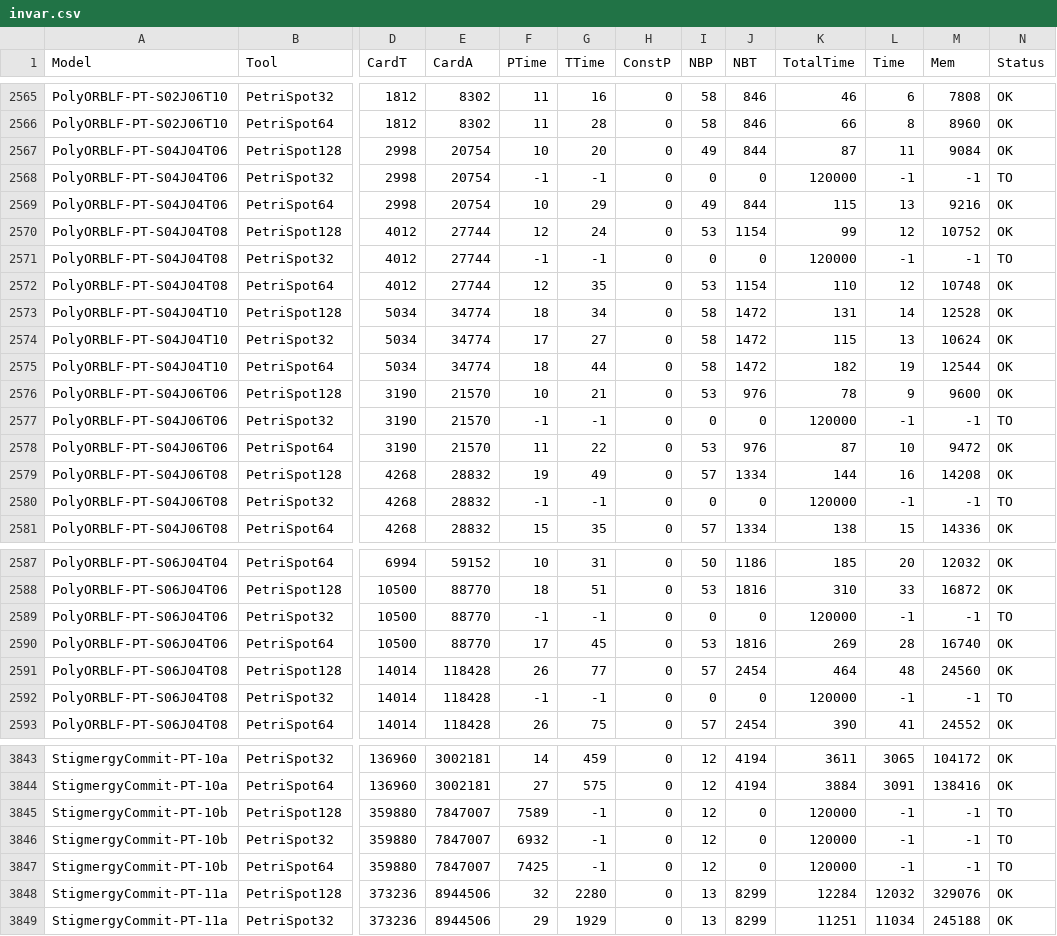
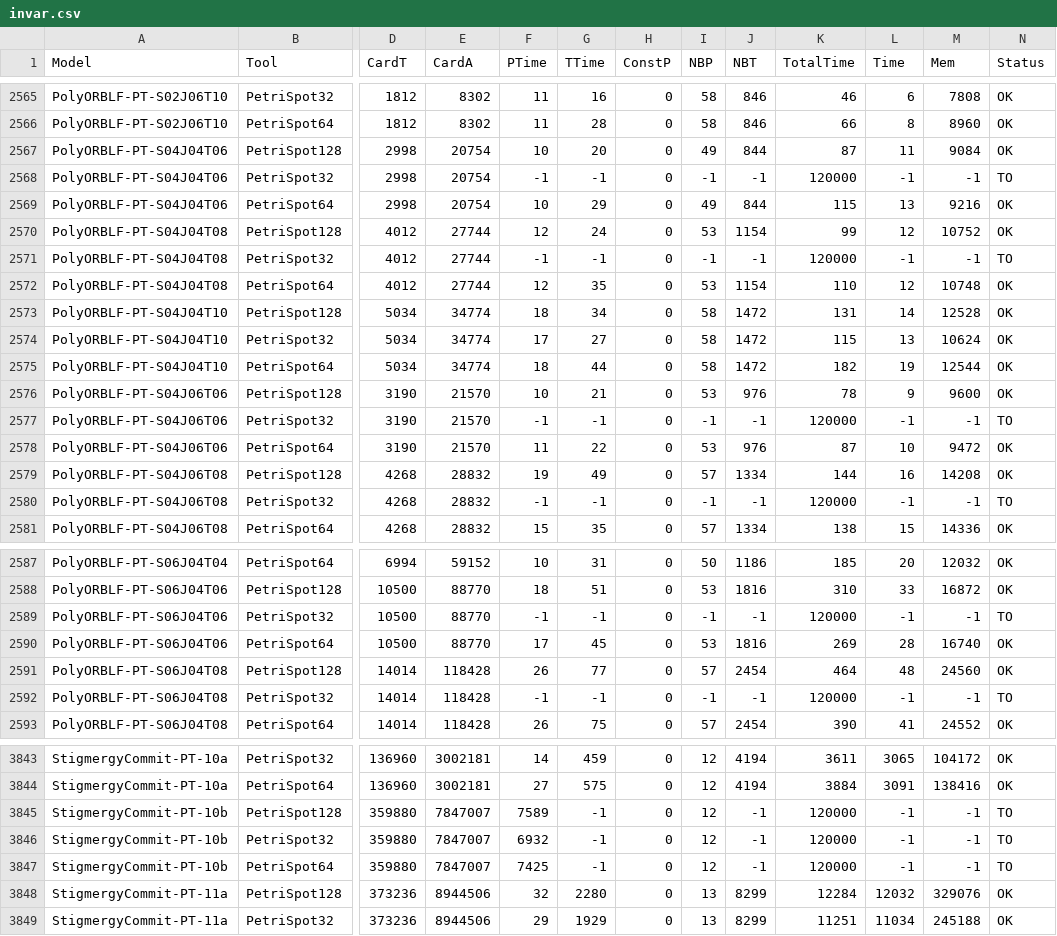
Before and after one commit to yanntm/InvariantPerformance, a CSV file: invar.csv, drawn as a sheet; only a part is shown, gaps mark what is left out; the diff covers the shown part only; the diff names each change by its address in the sheet, - before the commit and + after, or states it on an @@ line.

```diff
--- a/invar.csv
+++ b/invar.csv
-I2568 (NBP): 0
+I2568 (NBP): -1
-J2568 (NBT): 0
+J2568 (NBT): -1
-I2571 (NBP): 0
+I2571 (NBP): -1
-J2571 (NBT): 0
+J2571 (NBT): -1
-I2577 (NBP): 0
+I2577 (NBP): -1
-J2577 (NBT): 0
+J2577 (NBT): -1
-I2580 (NBP): 0
+I2580 (NBP): -1
-J2580 (NBT): 0
+J2580 (NBT): -1
-I2589 (NBP): 0
+I2589 (NBP): -1
-J2589 (NBT): 0
+J2589 (NBT): -1
-I2592 (NBP): 0
+I2592 (NBP): -1
-J2592 (NBT): 0
+J2592 (NBT): -1
-J3845:J3847 (NBT): 0
+J3845:J3847 (NBT): -1
```
Also changed, not shown: 67 edited cells elsewhere in this file, 1 other file.
